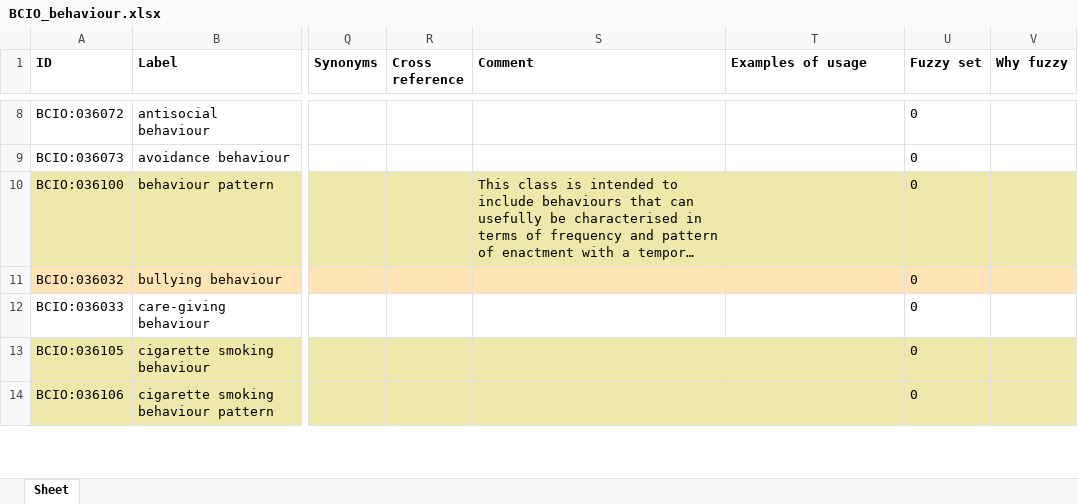
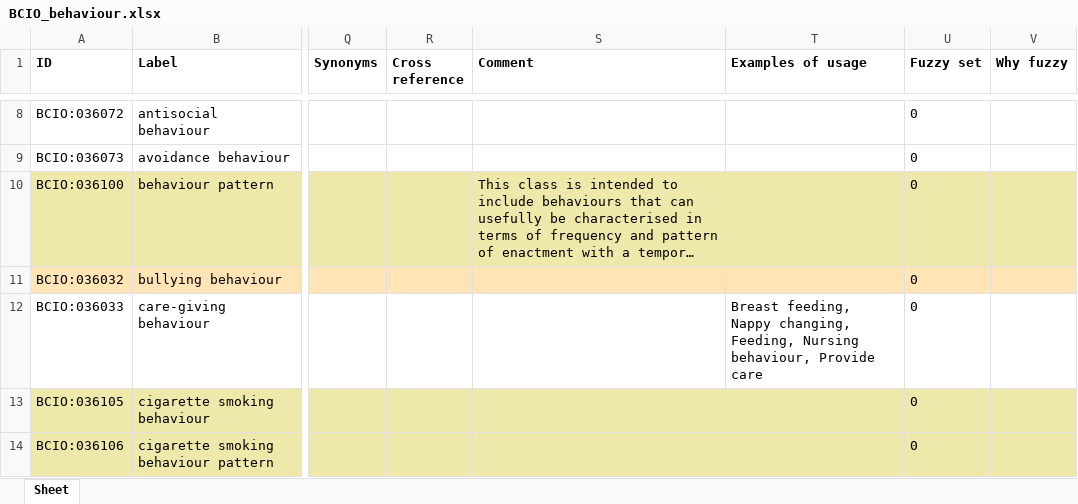
Before and after one commit to HumanBehaviourChangeProject/ontologies, an Excel workbook: Behaviour/BCIO_behaviour.xlsx, sheet Sheet, drawn as a sheet; only a part is shown, gaps mark what is left out; long unchanged cells end in …; values as stored, in another font and other column widths than the file's, no borders; the diff covers the shown part only; the diff names each change by its address in the sheet, - before the commit and + after, or states it on an @@ line.

Commit message:
Updating BCIO_behaviour.xlsx

```diff
--- a/Behaviour/BCIO_behaviour.xlsx (sheet Sheet)
+++ b/Behaviour/BCIO_behaviour.xlsx (sheet Sheet)
-T12 (Examples of usage): (empty)
+T12 (Examples of usage): Breast feeding, Nappy changing, Feeding, Nursing behaviour, Provide care
```
Also changed, not shown: 6 edited cells elsewhere in this sheet.
